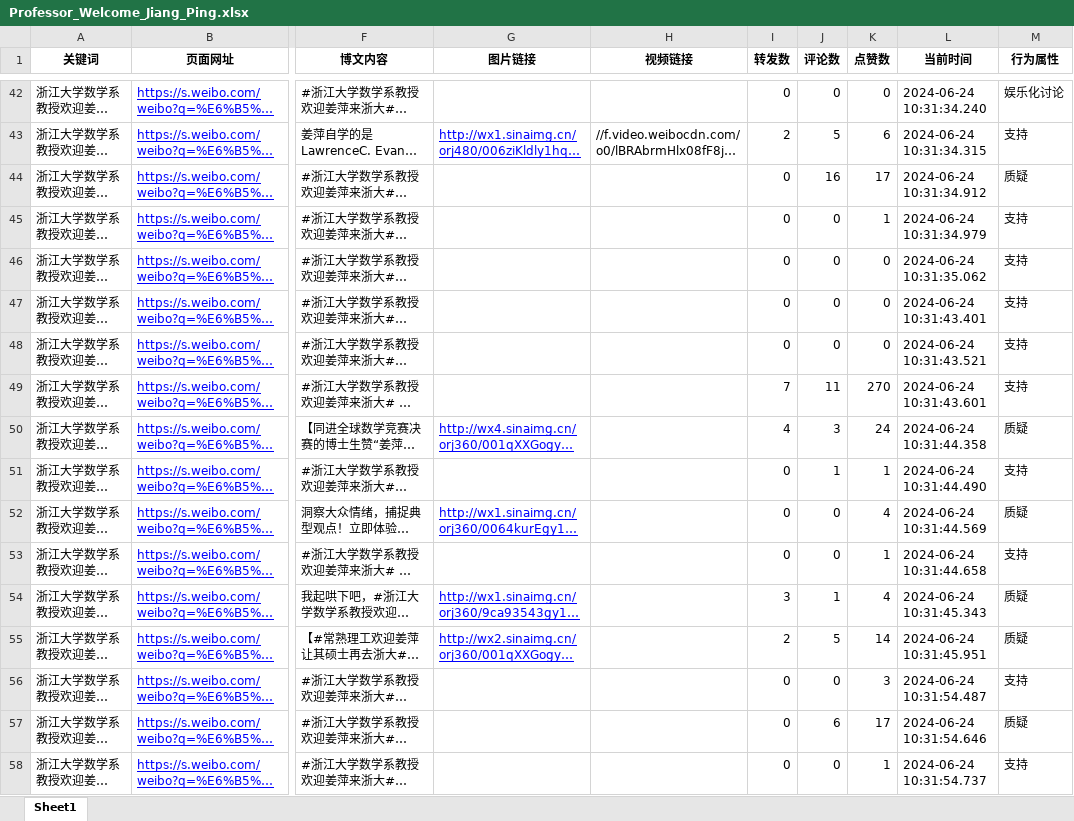
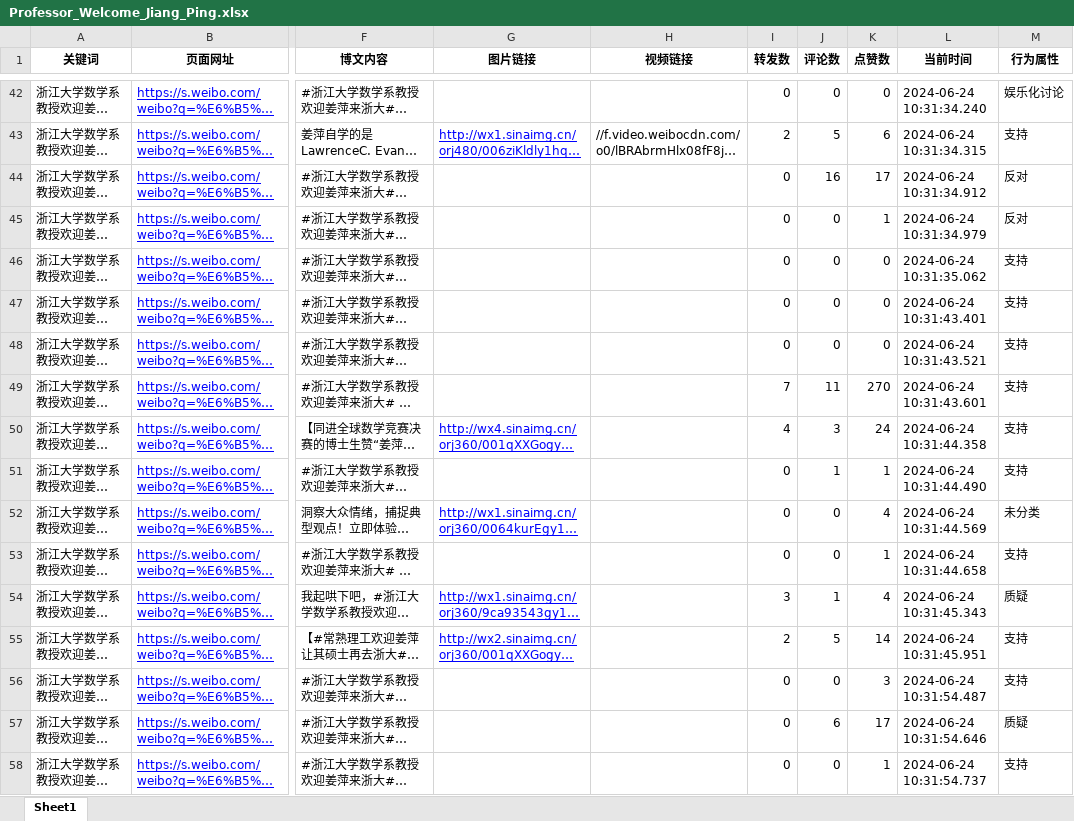
Before and after one commit to redarcher28/emotion_analysis, an Excel workbook: Professor_Welcome_Jiang_Ping.xlsx, sheet Sheet1, drawn as a sheet; only a part is shown, gaps mark what is left out; long unchanged cells end in …; values as stored, in another font and other column widths than the file's, no borders; the diff covers the shown part only; the diff names each change by its address in the sheet, - before the commit and + after, or states it on an @@ line.

```diff
--- a/Professor_Welcome_Jiang_Ping.xlsx (sheet Sheet1)
+++ b/Professor_Welcome_Jiang_Ping.xlsx (sheet Sheet1)
-M44 (行为属性): 质疑
+M44 (行为属性): 反对
-M45 (行为属性): 支持
+M45 (行为属性): 反对
-M50 (行为属性): 质疑
+M50 (行为属性): 支持
-M52 (行为属性): 质疑
+M52 (行为属性): 未分类
-M55 (行为属性): 质疑
+M55 (行为属性): 支持
```
Also changed, not shown: 28 edited cells and cell formats elsewhere in this sheet, 常熟理工欢迎姜萍_带行为属性_123123123_41_68.xlsx, 评论_带行为属性.xlsx, 9 other files.
